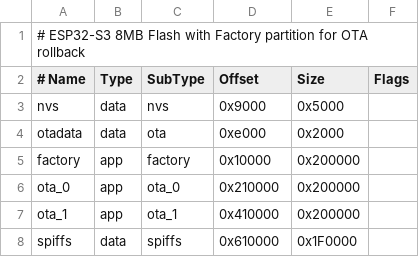
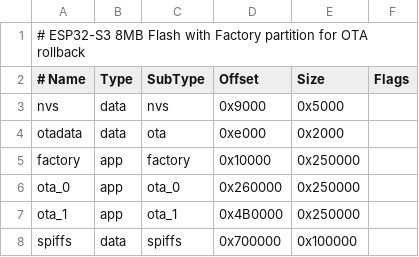
Before and after one commit to liptonj/Led-Matrix-Webex, a CSV file: firmware/partitions_8MB_factory.csv, drawn as a sheet.

Commit message:
Restore working firmware and bootstrap code from 1366d46
Restore all firmware improvements from commit 1366d46 including:

Bootstrap firmware:
- Enhanced display module with scrolling text and animations
- Background task for fetching GitHub releases
- Improved WiFi connection handling
- Better error surfacing
- Debug logging improvements
- Enhanced web interface

Main firmware:
- Display driver improvements
- Configuration manager enhancements
- OTA manager updates
- Web server improvements
- XAPI websocket updates
- Documentation updates

This restores the last known working state of the firmware.

```diff
--- a/firmware/partitions_8MB_factory.csv
+++ b/firmware/partitions_8MB_factory.csv
@@ -4,5 +4,5 @@ nvs,      data, nvs,     0x9000,  0x5000,
 otadata,  data, ota,     0xe000,  0x2000,
-factory,  app,  factory, 0x10000, 0x200000,
-ota_0,    app,  ota_0,   0x210000,0x200000,
-ota_1,    app,  ota_1,   0x410000,0x200000,
-spiffs,   data, spiffs,  0x610000,0x1F0000,
+factory,  app,  factory, 0x10000, 0x250000,
+ota_0,    app,  ota_0,   0x260000,0x250000,
+ota_1,    app,  ota_1,   0x4B0000,0x250000,
+spiffs,   data, spiffs,  0x700000,0x100000,
```
Also changed, not shown: 53 other files.
